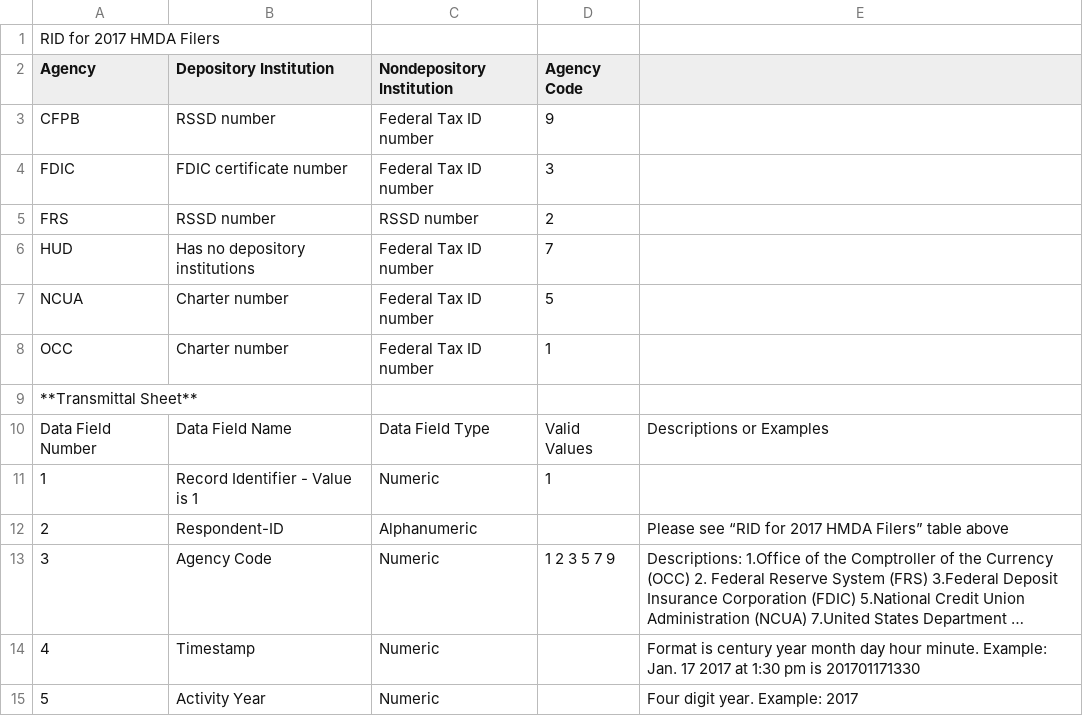
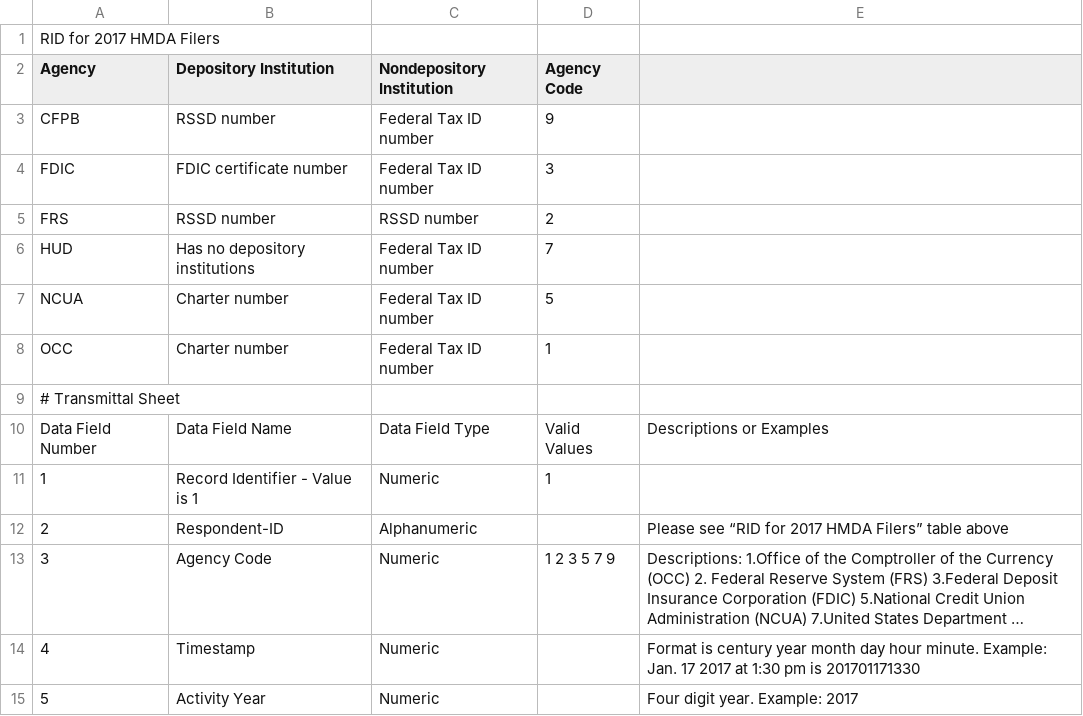
Before and after one commit to cfpb/hmda-platform, a CSV file: Documents/2017_File_Spec.csv, drawn as a sheet; only a part is shown; long unchanged cells end in ….

Commit message:
Update 2017_File_Spec.csv

```diff
--- a/Documents/2017_File_Spec.csv
+++ b/Documents/2017_File_Spec.csv
@@ -8,3 +8,3 @@ NCUA, Charter number, Federal Tax ID number, 5, ,
 OCC, Charter number, Federal Tax ID number, 1, ,
-**Transmittal Sheet**, , , , ,
+# Transmittal Sheet, , , , ,
 Data Field Number, Data Field Name, Data Field Type, Valid Values , Descriptions or Examples,
```
